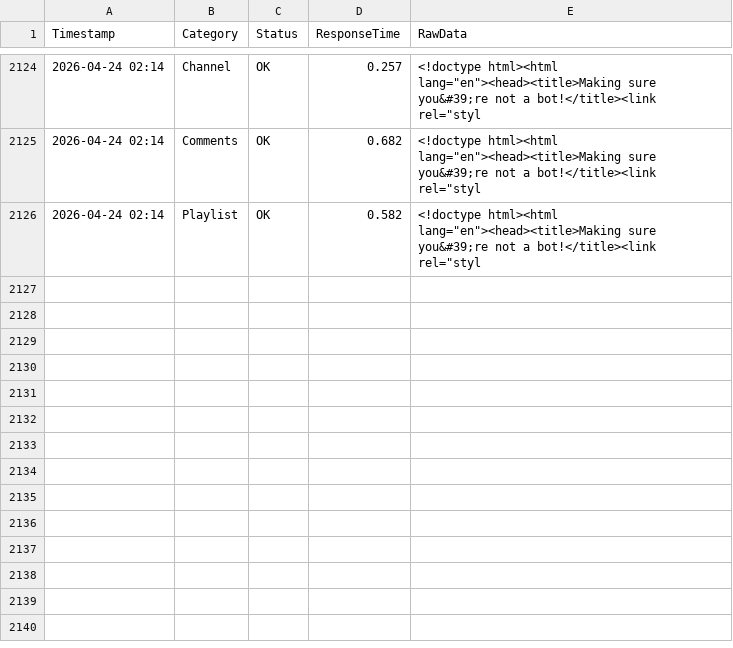
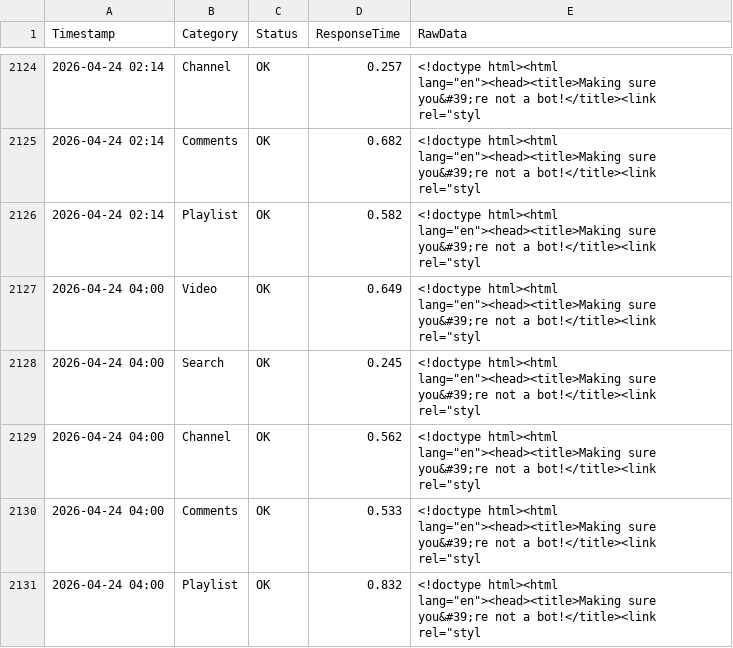
Before and after one commit to yuto1106110/invidious-health, a CSV file: logs/invidious.f5.si_.csv, drawn as a sheet; only a part is shown, gaps mark what is left out; the diff names each change by its address in the sheet, - before the commit and + after, or states it on an @@ line.

```diff
--- a/logs/invidious.f5.si_.csv
+++ b/logs/invidious.f5.si_.csv
+row 2127: 2026-04-24 04:00 | Video | OK | 0.649 | <!doctype html><html lang="en"><head><title>Making sure you&#39;re not a bot!</title><link rel="styl
+row 2128: 2026-04-24 04:00 | Search | OK | 0.245 | <!doctype html><html lang="en"><head><title>Making sure you&#39;re not a bot!</title><link rel="styl
+row 2129: 2026-04-24 04:00 | Channel | OK | 0.562 | <!doctype html><html lang="en"><head><title>Making sure you&#39;re not a bot!</title><link rel="styl
+row 2130: 2026-04-24 04:00 | Comments | OK | 0.533 | <!doctype html><html lang="en"><head><title>Making sure you&#39;re not a bot!</title><link rel="styl
+row 2131: 2026-04-24 04:00 | Playlist | OK | 0.832 | <!doctype html><html lang="en"><head><title>Making sure you&#39;re not a bot!</title><link rel="styl
```
Also changed, not shown: logs/inv.kamuridesu.com_.csv, logs/invidious.ducks.party_.csv, 8 other files.
